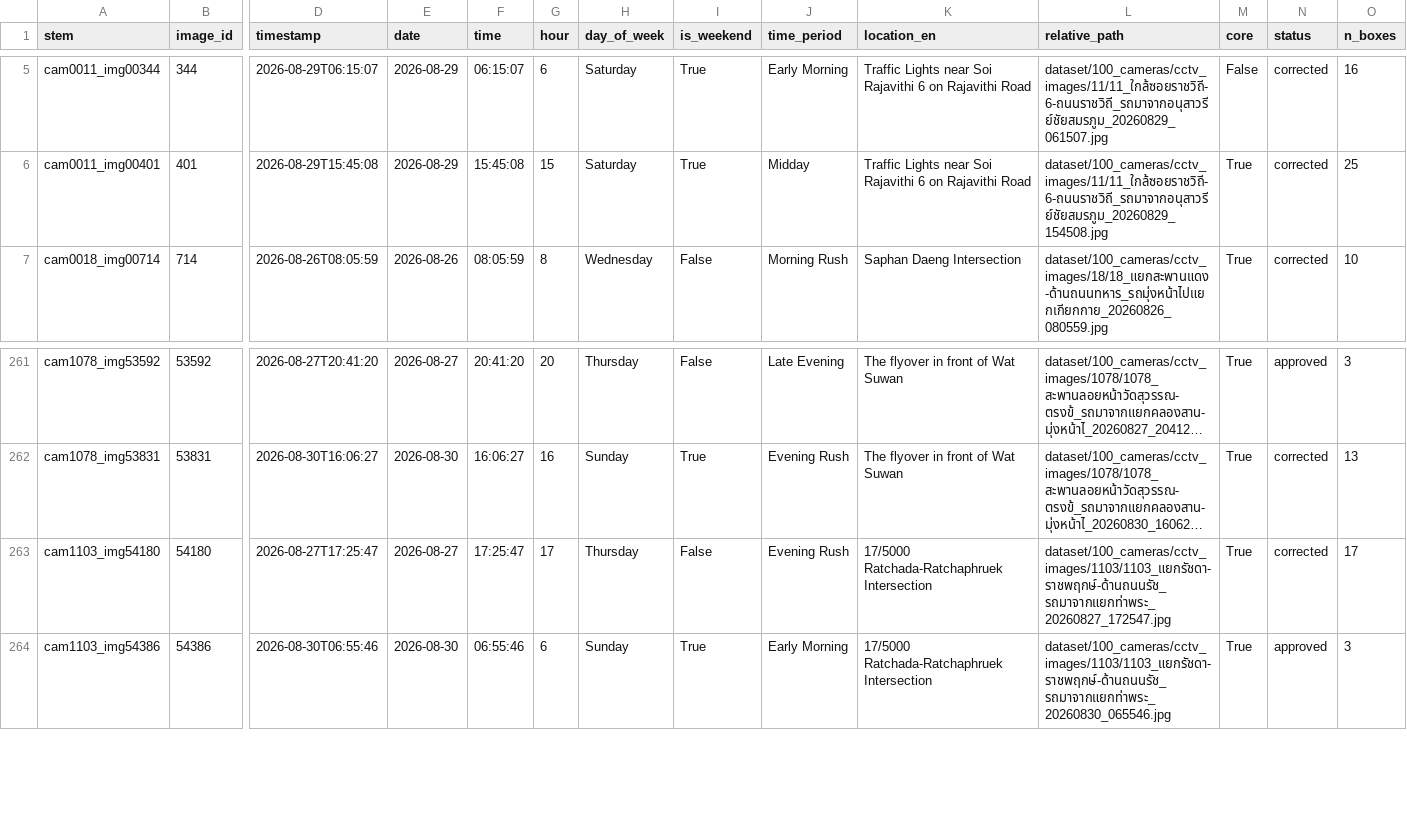
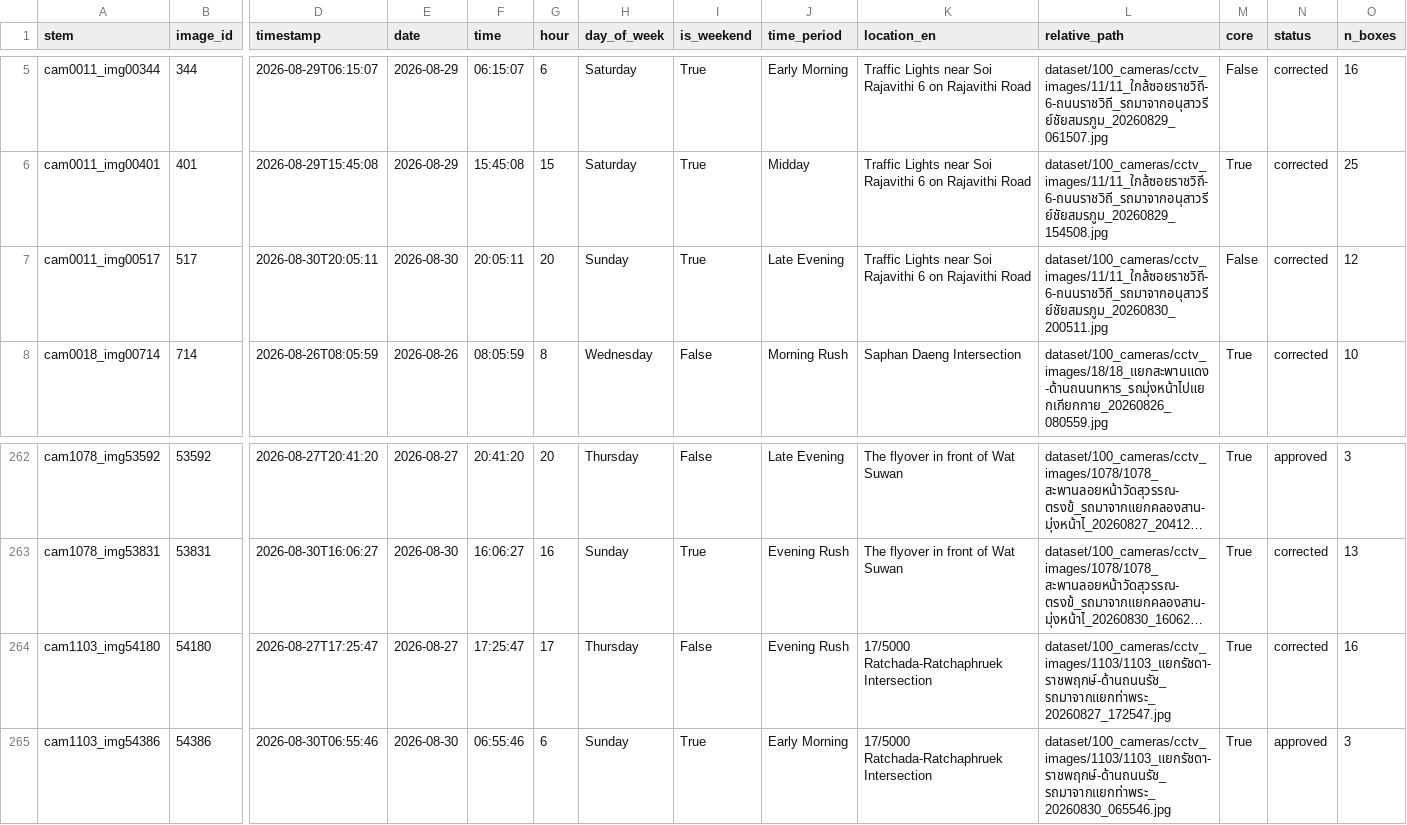
Before and after one commit to MaxzyMVT/Bangkok-CCTV-Image-Analysis-DSDE, a CSV file: DataEngineering/test_set/test_manifest.csv, drawn as a sheet; only a part is shown, gaps mark what is left out; long unchanged cells end in …; addresses are those after the commit; rows hold the shown columns only; the diff names each change by its address in the sheet, - before the commit and + after, or states it on an @@ line.

```diff
--- a/DataEngineering/test_set/test_manifest.csv
+++ b/DataEngineering/test_set/test_manifest.csv
+row 7: cam0011_img00517 | 517 | 2026-08-30T20:05:11 | 2026-08-30 | 20:05:11 | 20 | Sunday | True | Late Evening | Traffic Lights near Soi Rajavithi 6 on Rajavithi Road | dataset/100_cameras/cctv_images/11/11_ใกล้ซอยราชวิถี-6-ถนนราชวิถี_รถมาจากอนุสาวรีย์ชัยสมรภูม_20260830_200511.jpg | False | corrected | 12
-O264 (n_boxes): 17
+O264 (n_boxes): 16
```
Also changed, not shown: DataEngineering/test_set/count_error.csv, DataEngineering/test_set/review_log.csv, 46 other files.
